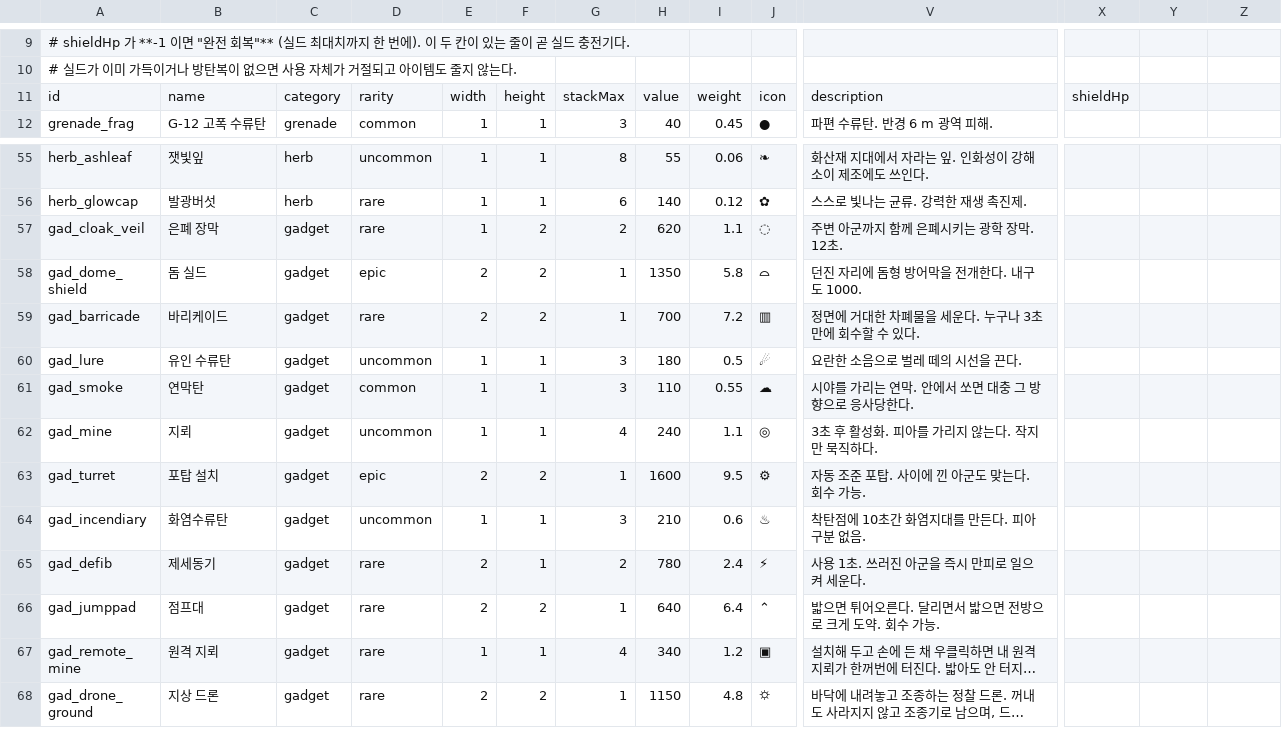
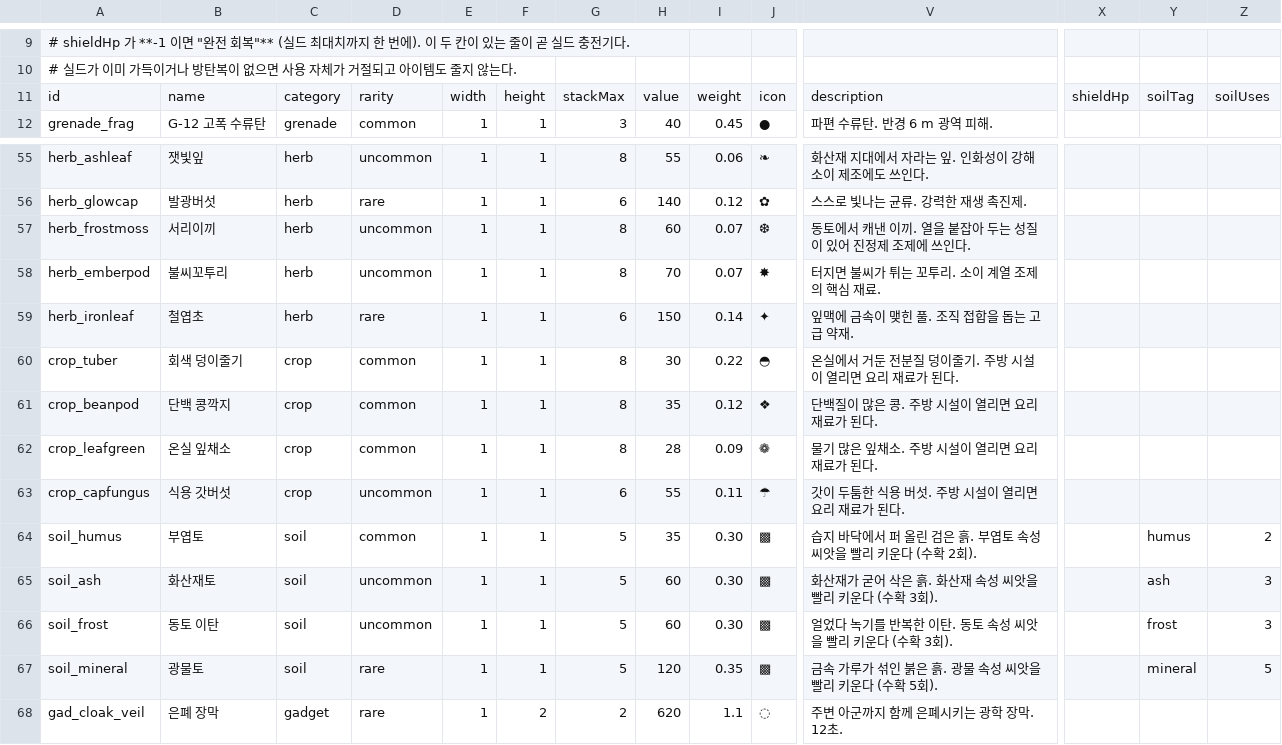
Before and after one commit to toniqat/Scavanger, a CSV file: data/items.csv, drawn as a sheet; only a part is shown, gaps mark what is left out; the shorter side is filled out with more unchanged rows; long unchanged cells end in …; rows hold the shown columns only; the diff names each change by its address in the sheet, - before the commit and + after, or states it on an @@ line.

```diff
--- a/data/items.csv
+++ b/data/items.csv
-Y11: (empty)
+Y11: soilTag
-Z11: (empty)
+Z11: soilUses
+row 57: herb_frostmoss | 서리이끼 | herb | uncommon | 1 | 1 | 8 | 60 | 0.07 | ❆ | 동토에서 캐낸 이끼. 열을 붙잡아 두는 성질이 있어 진정제 조제에 쓰인다.
+row 58: herb_emberpod | 불씨꼬투리 | herb | uncommon | 1 | 1 | 8 | 70 | 0.07 | ✸ | 터지면 불씨가 튀는 꼬투리. 소이 계열 조제의 핵심 재료.
+row 59: herb_ironleaf | 철엽초 | herb | rare | 1 | 1 | 6 | 150 | 0.14 | ✦ | 잎맥에 금속이 맺힌 풀. 조직 접합을 돕는 고급 약재.
+row 60: crop_tuber | 회색 덩이줄기 | crop | common | 1 | 1 | 8 | 30 | 0.22 | ◓ | 온실에서 거둔 전분질 덩이줄기. 주방 시설이 열리면 요리 재료가 된다.
+row 61: crop_beanpod | 단백 콩깍지 | crop | common | 1 | 1 | 8 | 35 | 0.12 | ❖ | 단백질이 많은 콩. 주방 시설이 열리면 요리 재료가 된다.
+row 62: crop_leafgreen | 온실 잎채소 | crop | common | 1 | 1 | 8 | 28 | 0.09 | ❁ | 물기 많은 잎채소. 주방 시설이 열리면 요리 재료가 된다.
+row 63: crop_capfungus | 식용 갓버섯 | crop | uncommon | 1 | 1 | 6 | 55 | 0.11 | ☂ | 갓이 두툼한 식용 버섯. 주방 시설이 열리면 요리 재료가 된다.
+row 64: soil_humus | 부엽토 | soil | common | 1 | 1 | 5 | 35 | 0.30 | ▩ | 습지 바닥에서 퍼 올린 검은 흙. 부엽토 속성 씨앗을 빨리 키운다 (수확 2회). |  | humus | 2
+row 65: soil_ash | 화산재토 | soil | uncommon | 1 | 1 | 5 | 60 | 0.30 | ▩ | 화산재가 굳어 삭은 흙. 화산재 속성 씨앗을 빨리 키운다 (수확 3회). |  | ash | 3
+row 66: soil_frost | 동토 이탄 | soil | uncommon | 1 | 1 | 5 | 60 | 0.30 | ▩ | 얼었다 녹기를 반복한 이탄. 동토 속성 씨앗을 빨리 키운다 (수확 3회). |  | frost | 3
+row 67: soil_mineral | 광물토 | soil | rare | 1 | 1 | 5 | 120 | 0.35 | ▩ | 금속 가루가 섞인 붉은 흙. 광물 속성 씨앗을 빨리 키운다 (수확 5회). |  | mineral | 5
```
Also changed, not shown: data/constants.csv, data/furniture.csv, 9 other files.
